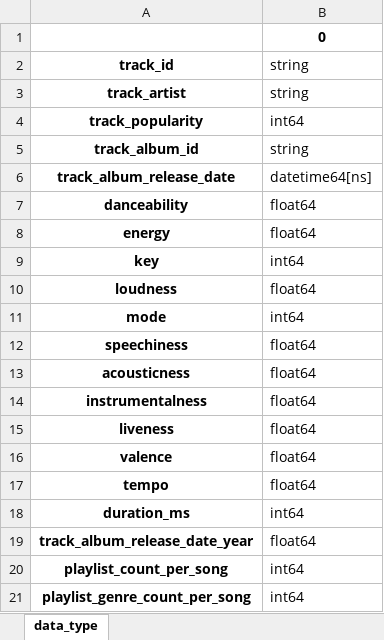
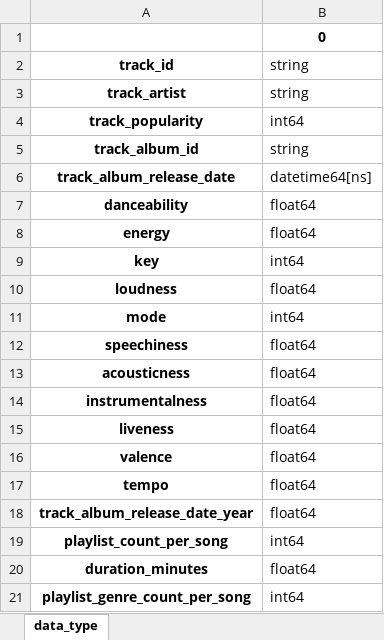
Before and after one commit to atar771/spotify, an Excel workbook: spotify_datatype.xlsx, sheet data_type, drawn as a sheet; values as stored, in another font and other column widths than the file's, no borders; removed rows and columns are numbered as before the commit, all else as after; the diff names each change by its address in the sheet, - before the commit and + after, or states it on an @@ line.

Commit message:
Update spotify_datatype.xlsx

```diff
--- a/spotify_datatype.xlsx (sheet data_type)
+++ b/spotify_datatype.xlsx (sheet data_type)
-row 18: duration_ms | int64
+row 20: duration_minutes | float64
```
